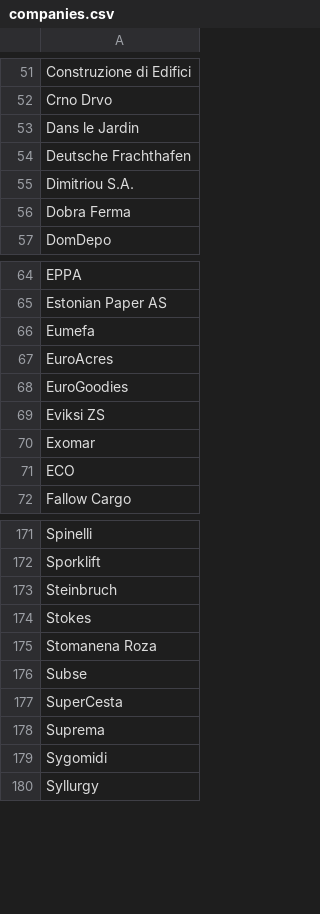
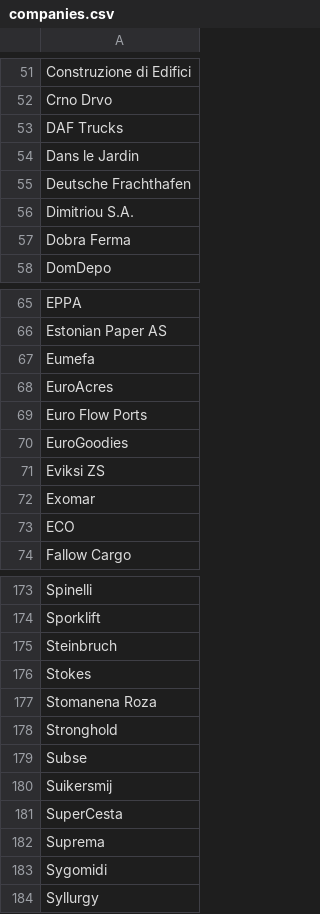
Before and after one commit to Nixill/APManual-ETS2, a CSV file: src/data/csv/companies.csv, drawn as a sheet; only a part is shown, gaps mark what is left out; the diff names each change by its address in the sheet, - before the commit and + after, or states it on an @@ line.

```diff
--- a/src/data/csv/companies.csv
+++ b/src/data/csv/companies.csv
+row 53: DAF Trucks
+row 69: Euro Flow Ports
+row 178: Stronghold
+row 180: Suikersmij
```
Also changed, not shown: src/data/csv/company-locations.csv, 7 other files.
